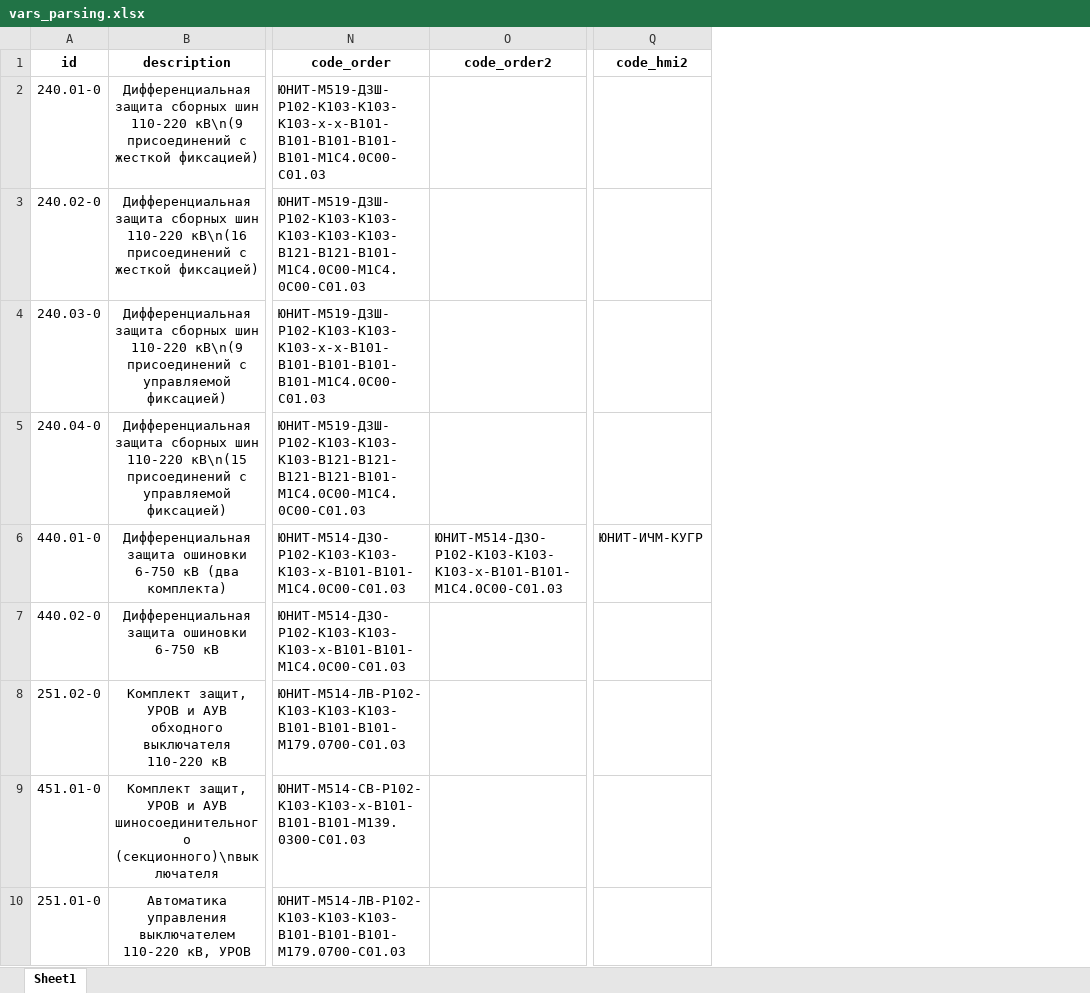
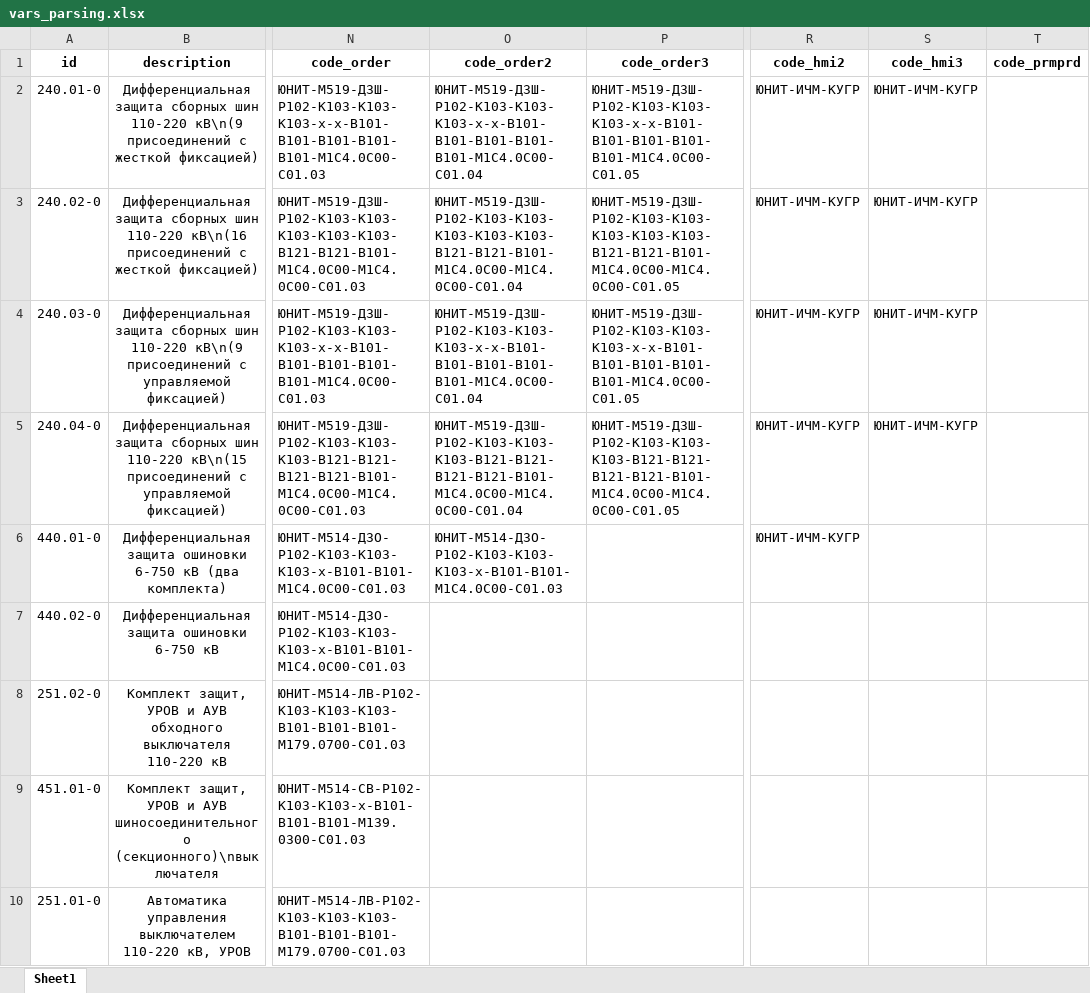
Before and after one commit to greglu1976/Protocols, an Excel workbook: vars_parsing.xlsx, sheet Sheet1, drawn as a sheet; only a part is shown, gaps mark what is left out; values as stored, in another font and other column widths than the file's, no borders; addresses are those after the commit; the diff names each change by its address in the sheet, - before the commit and + after, or states it on an @@ line.

Commit message:
Tables generating with codes of items

```diff
--- a/vars_parsing.xlsx (sheet Sheet1)
+++ b/vars_parsing.xlsx (sheet Sheet1)
+column P (code_order3), rows 2-5: ЮНИТ-М519-ДЗШ-Р102-К103-К103-К103-х-х-В101-В101-В101-В101-В101-М1С4.0С00-С01.05 | ЮНИТ-М519-ДЗШ-Р102-К103-К103-К103-К103-К103-В121-В121-В101-М1С4.0С00-М1С4.0С00-С01.05 | ЮНИТ-М519-ДЗШ-Р102-К103-К103-К103-х-х-В101-В101-В101-В101-В101-М1С4.0С00-С01.05 | ЮНИТ-М519-ДЗШ-Р102-К103-К103-К103-В121-В121-В121-В121-В101-М1С4.0С00-М1С4.0С00-С01.05
+column S (code_hmi3), rows 2-5: all ЮНИТ-ИЧМ-КУГР
+column T (code_prmprd), empty
-O2 (code_order2): (empty)
+O2 (code_order2): ЮНИТ-М519-ДЗШ-Р102-К103-К103-К103-х-х-В101-В101-В101-В101-В101-М1С4.0С00-С01.04
-R2:R5 (code_hmi2): (empty)
+R2:R5 (code_hmi2): ЮНИТ-ИЧМ-КУГР
-O3 (code_order2): (empty)
+O3 (code_order2): ЮНИТ-М519-ДЗШ-Р102-К103-К103-К103-К103-К103-В121-В121-В101-М1С4.0С00-М1С4.0С00-С01.04
-O4 (code_order2): (empty)
+O4 (code_order2): ЮНИТ-М519-ДЗШ-Р102-К103-К103-К103-х-х-В101-В101-В101-В101-В101-М1С4.0С00-С01.04
-O5 (code_order2): (empty)
+O5 (code_order2): ЮНИТ-М519-ДЗШ-Р102-К103-К103-К103-В121-В121-В121-В121-В101-М1С4.0С00-М1С4.0С00-С01.04
```
Also changed, not shown: 4 other files.
